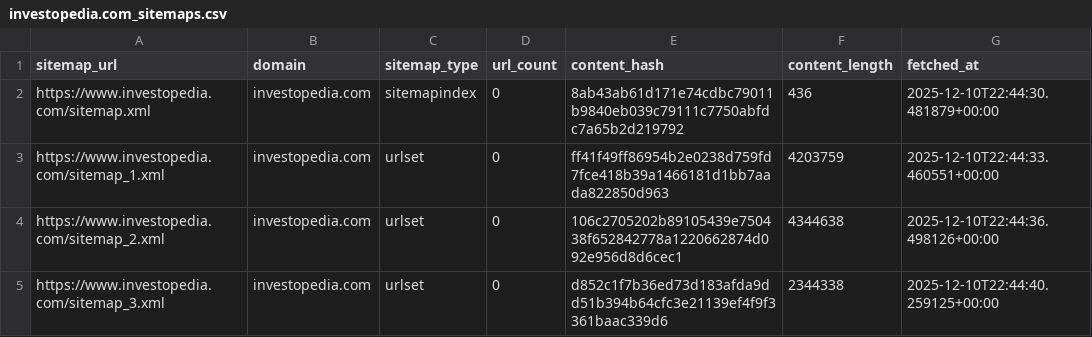
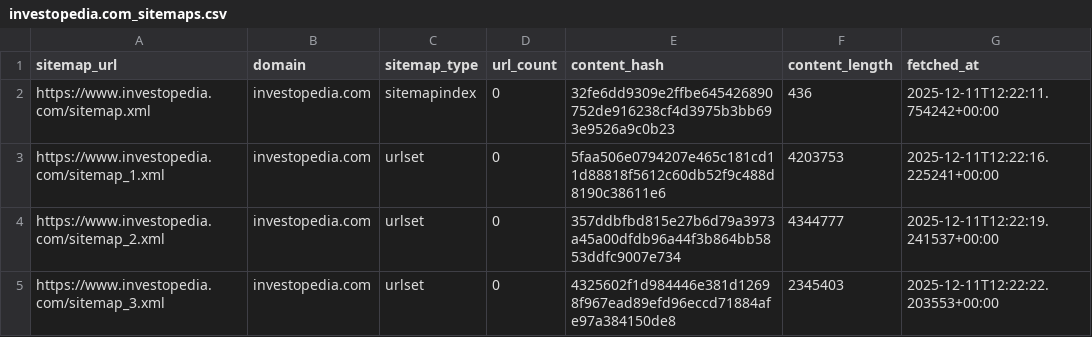
Before and after one commit to ldriggers/xml-sitemap-monitor, a CSV file: output/investopedia.com/investopedia.com_sitemaps.csv, drawn as a sheet.

```diff
--- a/output/investopedia.com/investopedia.com_sitemaps.csv
+++ b/output/investopedia.com/investopedia.com_sitemaps.csv
@@ -1,5 +1,5 @@
 sitemap_url,domain,sitemap_type,url_count,content_hash,content_length,fetched_at
-https://www.investopedia.com/sitemap.xml,investopedia.com,sitemapindex,0,8ab43ab61d171e74cdbc79011b9840eb039c79111c7750abfdc7a65b2d219792,436,2025-12-10T22:44:30.481879+00:00
-https://www.investopedia.com/sitemap_1.xml,investopedia.com,urlset,0,ff41f49ff86954b2e0238d759fd7fce418b39a1466181d1bb7aada822850d963,4203759,2025-12-10T22:44:33.460551+00:00
-https://www.investopedia.com/sitemap_2.xml,investopedia.com,urlset,0,106c2705202b89105439e750438f652842778a1220662874d092e956d8d6cec1,4344638,2025-12-10T22:44:36.498126+00:00
-https://www.investopedia.com/sitemap_3.xml,investopedia.com,urlset,0,d852c1f7b36ed73d183afda9dd51b394b64cfc3e21139ef4f9f3361baac339d6,2344338,2025-12-10T22:44:40.259125+00:00
+https://www.investopedia.com/sitemap.xml,investopedia.com,sitemapindex,0,32fe6dd9309e2ffbe645426890752de916238cf4d3975b3bb693e9526a9c0b23,436,2025-12-11T12:22:11.754242+00:00
+https://www.investopedia.com/sitemap_1.xml,investopedia.com,urlset,0,5faa506e0794207e465c181cd11d88818f5612c60db52f9c488d8190c38611e6,4203753,2025-12-11T12:22:16.225241+00:00
+https://www.investopedia.com/sitemap_2.xml,investopedia.com,urlset,0,357ddbfbd815e27b6d79a3973a45a00dfdb96a44f3b864bb5853ddfc9007e734,4344777,2025-12-11T12:22:19.241537+00:00
+https://www.investopedia.com/sitemap_3.xml,investopedia.com,urlset,0,4325602f1d984446e381d12698f967ead89efd96eccd71884afe97a384150de8,2345403,2025-12-11T12:22:22.203553+00:00
```
Also changed, not shown: output/bankrate.com/bankrate.com_sitemaps.csv, output/nerdwallet.com/nerdwallet.com_sitemaps.csv, 10 other files.
